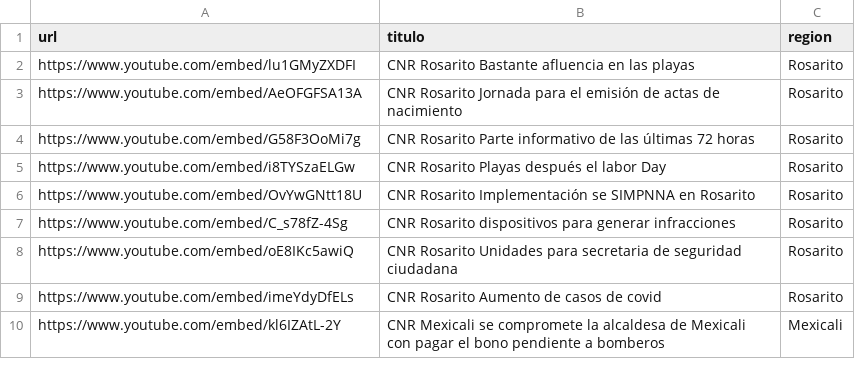
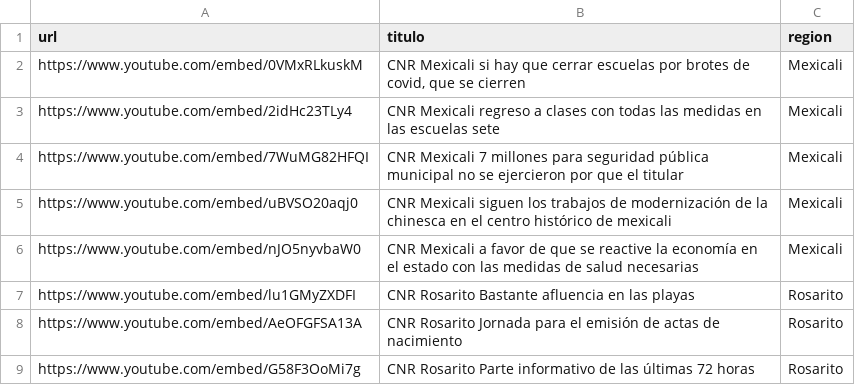
Before and after one commit to MauricioAlcala/cnr.tv, a CSV file: _data/mexicali.csv, drawn as a sheet; only a part is shown; the shorter side is filled out with more unchanged rows.

Commit message:
CNR SEPTIEMBRE 7

```diff
--- a/_data/mexicali.csv
+++ b/_data/mexicali.csv
@@ -1,2 +1,7 @@
 url,titulo,region
+https://www.youtube.com/embed/0VMxRLkuskM,"CNR Mexicali si hay que cerrar escuelas por brotes de covid, que se cierren",Mexicali
+https://www.youtube.com/embed/2idHc23TLy4,"CNR Mexicali regreso a clases con todas las medidas en las escuelas sete",Mexicali
+https://www.youtube.com/embed/7WuMG82HFQI,"CNR Mexicali 7 millones para seguridad pública municipal no se ejercieron por que el titular",Mexicali
+https://www.youtube.com/embed/uBVSO20aqj0,"CNR Mexicali siguen los trabajos de modernización de la chinesca en el centro histórico de mexicali",Mexicali
+https://www.youtube.com/embed/nJO5nyvbaW0,"CNR Mexicali a favor de que se reactive la economía en el estado con las medidas de salud necesarias",Mexicali
 https://www.youtube.com/embed/lu1GMyZXDFI,"CNR Rosarito Bastante afluencia en las playas",Rosarito
```
